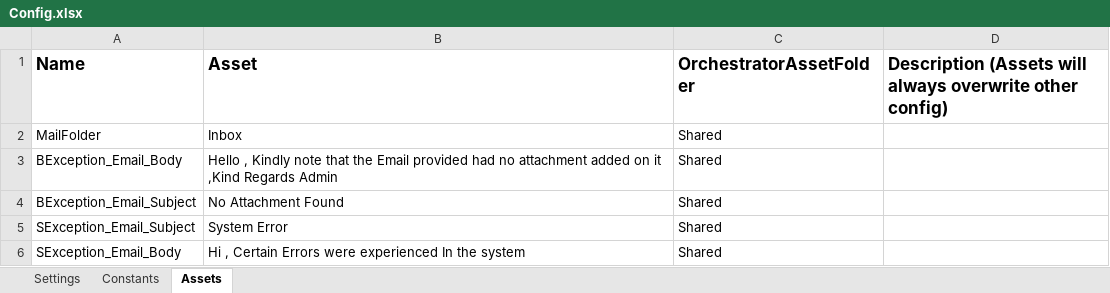
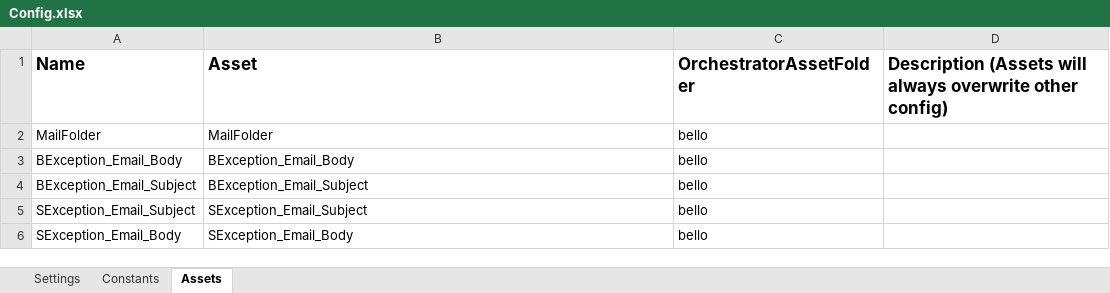
Before and after one commit to FreddieMwau/Onboarding_Email_Coordinator, an Excel workbook: Data/Config.xlsx, sheet Assets, drawn as a sheet; values as stored, in another font and other column widths than the file's, no borders; the diff names each change by its address in the sheet, - before the commit and + after, or states it on an @@ line.

Commit message:
Asset Fixes

```diff
--- a/Data/Config.xlsx (sheet Assets)
+++ b/Data/Config.xlsx (sheet Assets)
-B2 (Asset): Inbox
+B2 (Asset): MailFolder
-C2:C6 (OrchestratorAssetFolder): Shared
+C2:C6 (OrchestratorAssetFolder): bello
-B3 (Asset): Hello , Kindly note that the Email provided had no attachment added on it ,Kind Regards Admin
+B3 (Asset): BException_Email_Body
-B4 (Asset): No Attachment Found
+B4 (Asset): BException_Email_Subject
-B5 (Asset): System Error
+B5 (Asset): SException_Email_Subject
-B6 (Asset): Hi , Certain Errors were experienced In the system
+B6 (Asset): SException_Email_Body
```
Also changed, not shown: 6 other files.
